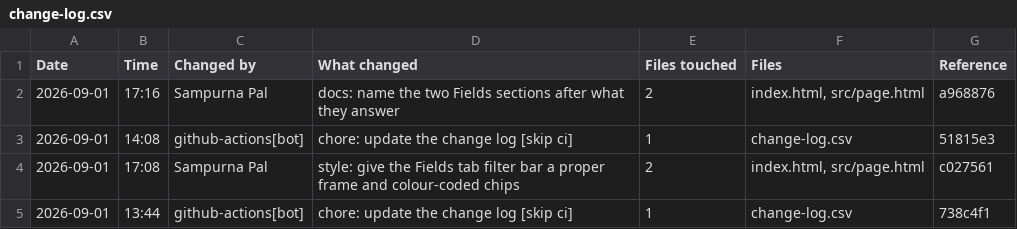
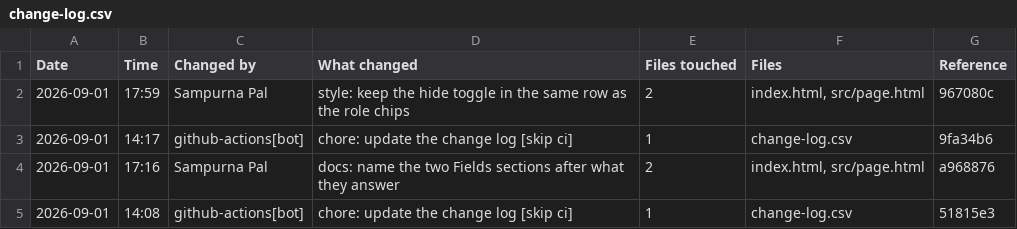
Before and after one commit to palsampurna16-prog/cdlc-workflow-record, a CSV file: change-log.csv, drawn as a sheet; only a part is shown; the shorter side is filled out with more unchanged rows; the diff names each change by its address in the sheet, - before the commit and + after, or states it on an @@ line.

```diff
--- a/change-log.csv
+++ b/change-log.csv
+row 2: 2026-09-01 | 17:59 | Sampurna Pal | style: keep the hide toggle in the same row as the role chips | 2 | index.html, src/page.html | 967080c
+row 3: 2026-09-01 | 14:17 | github-actions[bot] | chore: update the change log [skip ci] | 1 | change-log.csv | 9fa34b6
```
